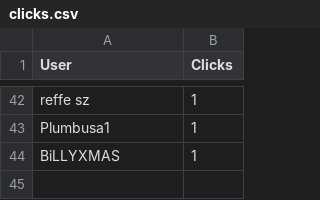
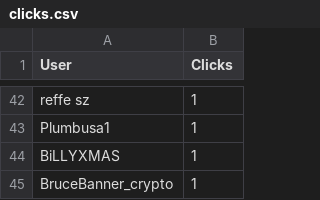
Before and after one commit to CryptoDevving/telegram-bot_X7, a CSV file: logs/clicks.csv, drawn as a sheet; only a part is shown, gaps mark what is left out.

Commit message:
auto: update clicks log

```diff
--- a/logs/clicks.csv
+++ b/logs/clicks.csv
@@ -44 +44,2 @@ Plumbusa1,1
 BiLLYXMAS,1
+BruceBanner_crypto,1
```
